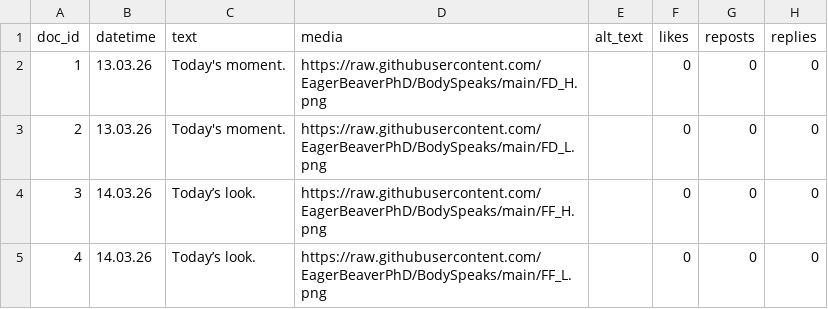
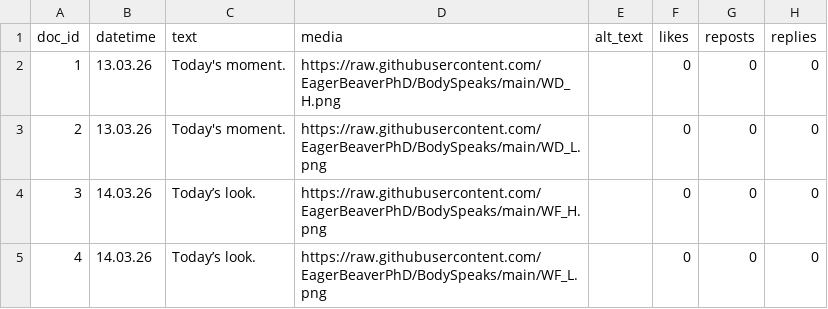
Before and after one commit to EagerBeaverPhD/BodySpeaks, a CSV file: Woman.csv, drawn as a sheet; only a part is shown; the diff names each change by its address in the sheet, - before the commit and + after, or states it on an @@ line.

Commit message:
Add files via upload

```diff
--- a/Woman.csv
+++ b/Woman.csv
-D2 (media): https://raw.githubusercontent.com/EagerBeaverPhD/BodySpeaks/main/FD_H.png
+D2 (media): https://raw.githubusercontent.com/EagerBeaverPhD/BodySpeaks/main/WD_H.png
-D3 (media): https://raw.githubusercontent.com/EagerBeaverPhD/BodySpeaks/main/FD_L.png
+D3 (media): https://raw.githubusercontent.com/EagerBeaverPhD/BodySpeaks/main/WD_L.png
-D4 (media): https://raw.githubusercontent.com/EagerBeaverPhD/BodySpeaks/main/FF_H.png
+D4 (media): https://raw.githubusercontent.com/EagerBeaverPhD/BodySpeaks/main/WF_H.png
-D5 (media): https://raw.githubusercontent.com/EagerBeaverPhD/BodySpeaks/main/FF_L.png
+D5 (media): https://raw.githubusercontent.com/EagerBeaverPhD/BodySpeaks/main/WF_L.png
```
